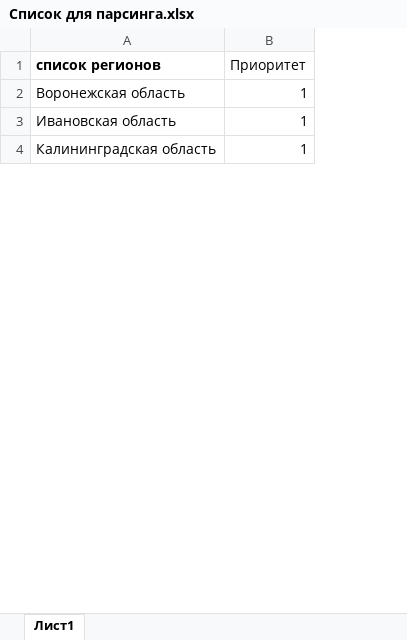
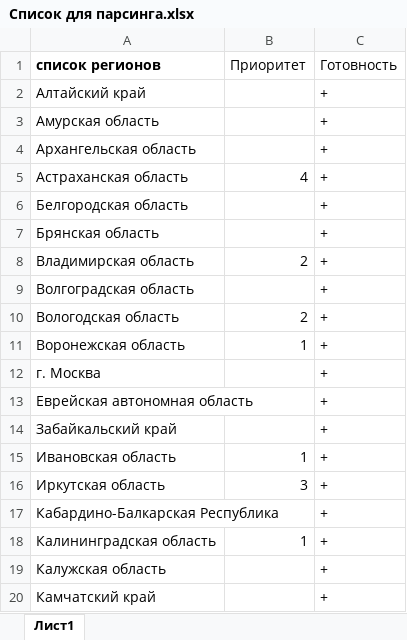
Before and after one commit to sasharemi88/projects, an Excel workbook: trip_adv/Список для парсинга.xlsx, sheet Лист1, drawn as a sheet; only a part is shown; values as stored, in another font and other column widths than the file's, no borders; charts and pictures not drawn; the diff covers the shown part only; the diff names each change by its address in the sheet, - before the commit and + after, or states it on an @@ line.

```diff
--- a/trip_adv/Список для парсинга.xlsx (sheet Лист1)
+++ b/trip_adv/Список для парсинга.xlsx (sheet Лист1)
+column C (Готовность), row 11: +; row 15: +; row 18: +
+row 2: Алтайский край |  | +
+row 3: Амурская область |  | +
+row 4: Архангельская область |  | +
@@ row 19 moved to row 5: Астраханская область @@
+row 6: Белгородская область |  | +
+row 7: Брянская область |  | +
@@ row 14 moved to row 8: Владимирская область @@
+row 9: Волгоградская область |  | +
@@ row 9 moved to row 10: Вологодская область @@
+row 12: г. Москва |  | +
+row 13: Еврейская автономная область |  | +
+row 14: Забайкальский край |  | +
@@ row 15 moved to row 16: Иркутская область @@
+row 17: Кабардино-Балкарская Республика |  | +
+row 19: Калужская область |  | +
+row 20: Камчатский край |  | +
```
Also changed, not shown: 54 added rows, 7 removed rows and 7 moved rows elsewhere in this sheet, charts or pictures, 2 other files.
